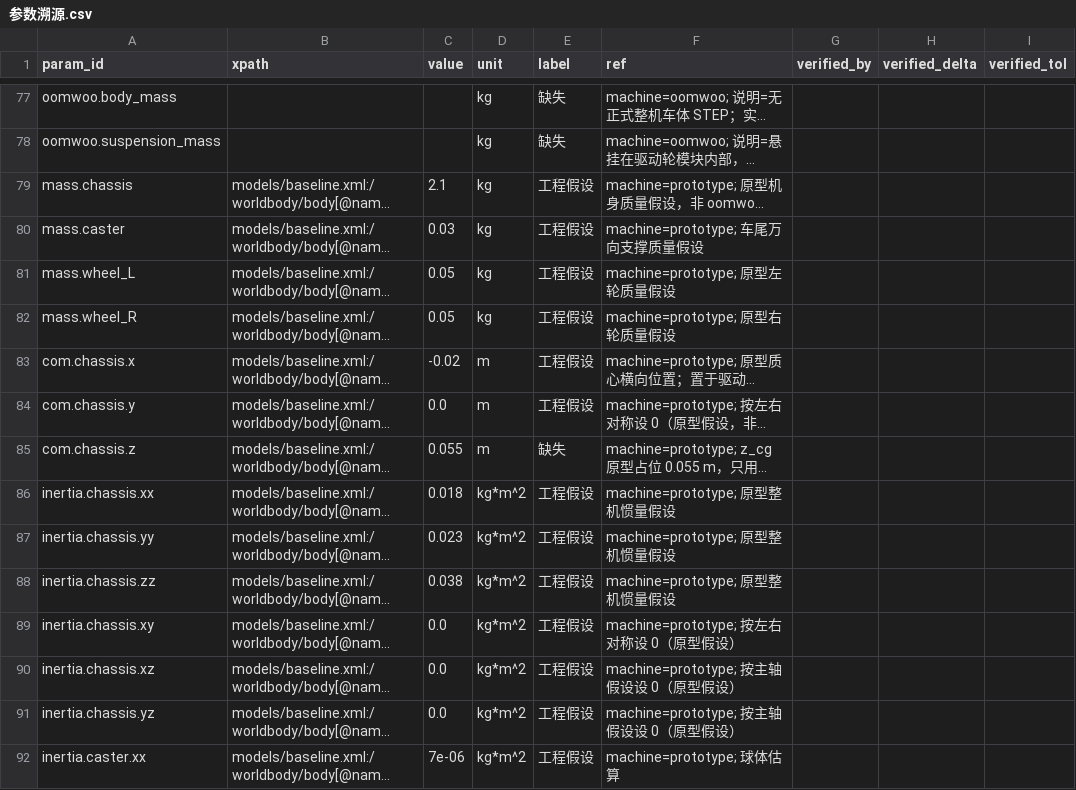
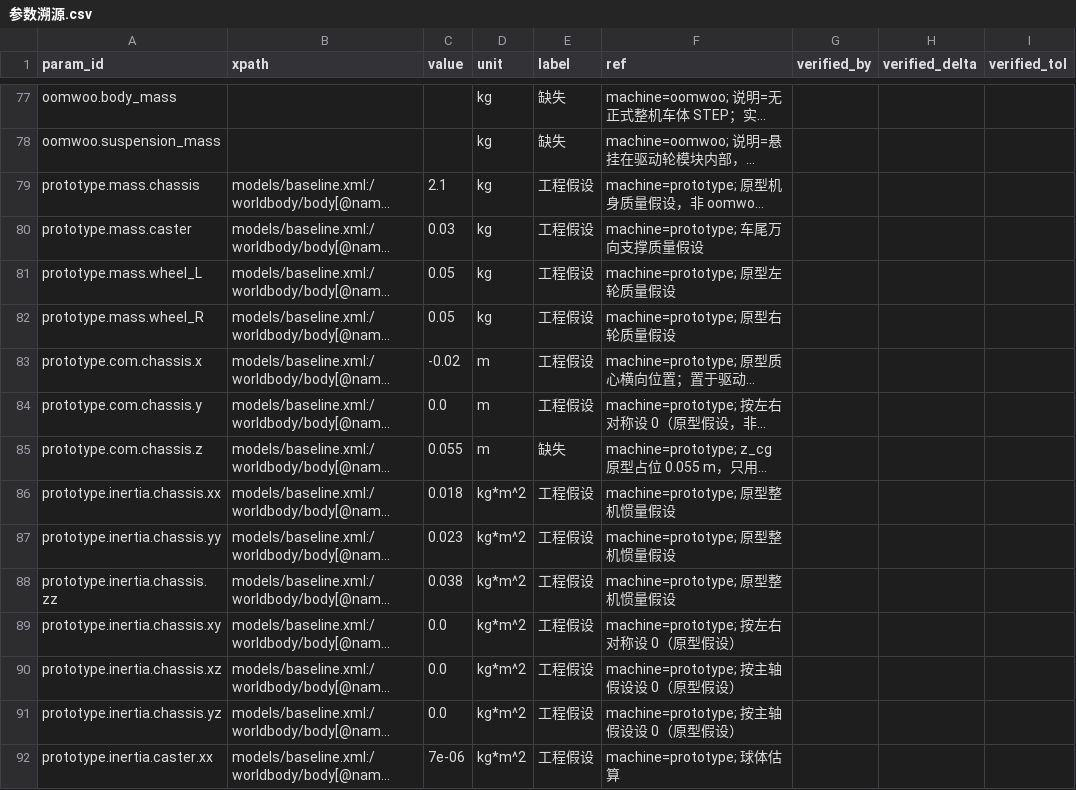
Before and after one commit to keylliucong/mujoco-robot-vacuum, a CSV file: docs/参数溯源.csv, drawn as a sheet; only a part is shown, gaps mark what is left out; long unchanged cells end in …; the diff covers the shown part only; the diff names each change by its address in the sheet, - before the commit and + after, or states it on an @@ line.

Commit message:
chore(ledger): prototype 行加机型前缀并清 xpath 占位（对齐 ADR-014/#30）
rebase 到 93023d1 后按 main 侧 scripts/migrate_param_ids.py 机械迁移：
108 行原型模型参数加 prototype. 前缀、20 行 '-' xpath 清空；未改数值/label/ref。
main 的 own/oomwoo 77 行原样保留。

```diff
--- a/docs/参数溯源.csv
+++ b/docs/参数溯源.csv
-A79 (param_id): mass.chassis
+A79 (param_id): prototype.mass.chassis
-A80 (param_id): mass.caster
+A80 (param_id): prototype.mass.caster
-A81 (param_id): mass.wheel_L
+A81 (param_id): prototype.mass.wheel_L
-A82 (param_id): mass.wheel_R
+A82 (param_id): prototype.mass.wheel_R
-A83 (param_id): com.chassis.x
+A83 (param_id): prototype.com.chassis.x
-A84 (param_id): com.chassis.y
+A84 (param_id): prototype.com.chassis.y
-A85 (param_id): com.chassis.z
+A85 (param_id): prototype.com.chassis.z
-A86 (param_id): inertia.chassis.xx
+A86 (param_id): prototype.inertia.chassis.xx
-A87 (param_id): inertia.chassis.yy
+A87 (param_id): prototype.inertia.chassis.yy
-A88 (param_id): inertia.chassis.zz
+A88 (param_id): prototype.inertia.chassis.zz
-A89 (param_id): inertia.chassis.xy
+A89 (param_id): prototype.inertia.chassis.xy
-A90 (param_id): inertia.chassis.xz
+A90 (param_id): prototype.inertia.chassis.xz
-A91 (param_id): inertia.chassis.yz
+A91 (param_id): prototype.inertia.chassis.yz
-A92 (param_id): inertia.caster.xx
+A92 (param_id): prototype.inertia.caster.xx
```
Also changed, not shown: 116 edited cells elsewhere in this file.
